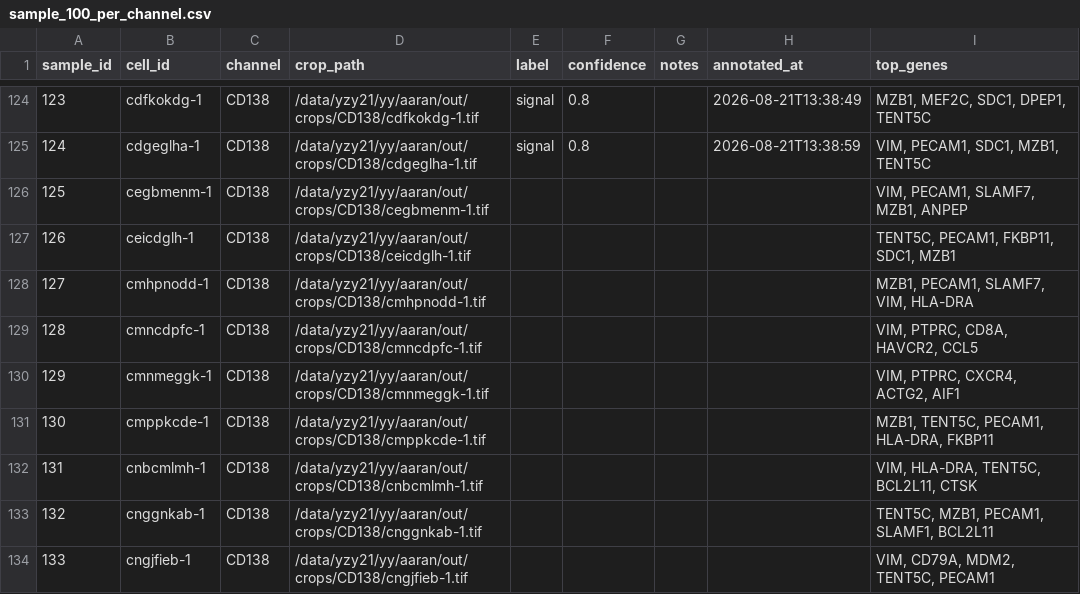
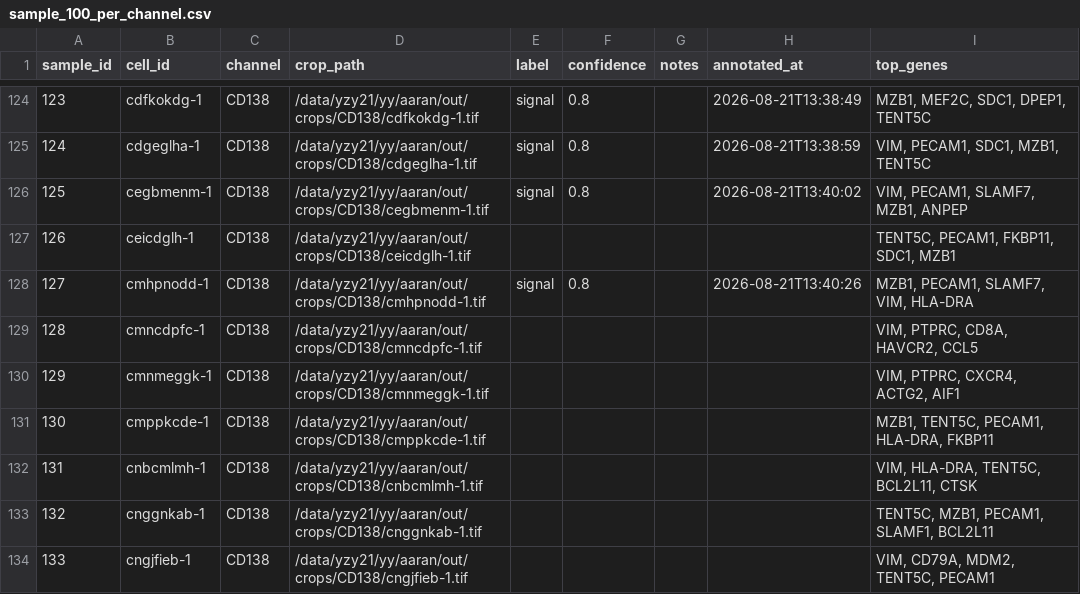
Before and after one commit to izu0421/xenium_annotator, a CSV file: assess/annotations/sample_100_per_channel.csv, drawn as a sheet; only a part is shown, gaps mark what is left out.

Commit message:
Update annotations 2026-08-21 13:40:50

```diff
--- a/assess/annotations/sample_100_per_channel.csv
+++ b/assess/annotations/sample_100_per_channel.csv
@@ -125,5 +125,5 @@ sample_id,cell_id,channel,crop_path,label,confidence,notes,annotated_at,top_gene
 124,cdgeglha-1,CD138,/data/yzy21/yy/aaran/out/crops/CD138/cdgeglha-1.tif,signal,0.8,,2026-08-21T13:38:59,"VIM, PECAM1, SDC1, MZB1, TENT5C"
-125,cegbmenm-1,CD138,/data/yzy21/yy/aaran/out/crops/CD138/cegbmenm-1.tif,,,,,"VIM, PECAM1, SLAMF7, MZB1, ANPEP"
+125,cegbmenm-1,CD138,/data/yzy21/yy/aaran/out/crops/CD138/cegbmenm-1.tif,signal,0.8,,2026-08-21T13:40:02,"VIM, PECAM1, SLAMF7, MZB1, ANPEP"
 126,ceicdglh-1,CD138,/data/yzy21/yy/aaran/out/crops/CD138/ceicdglh-1.tif,,,,,"TENT5C, PECAM1, FKBP11, SDC1, MZB1"
-127,cmhpnodd-1,CD138,/data/yzy21/yy/aaran/out/crops/CD138/cmhpnodd-1.tif,,,,,"MZB1, PECAM1, SLAMF7, VIM, HLA-DRA"
+127,cmhpnodd-1,CD138,/data/yzy21/yy/aaran/out/crops/CD138/cmhpnodd-1.tif,signal,0.8,,2026-08-21T13:40:26,"MZB1, PECAM1, SLAMF7, VIM, HLA-DRA"
 128,cmncdpfc-1,CD138,/data/yzy21/yy/aaran/out/crops/CD138/cmncdpfc-1.tif,,,,,"VIM, PTPRC, CD8A, HAVCR2, CCL5"
```
